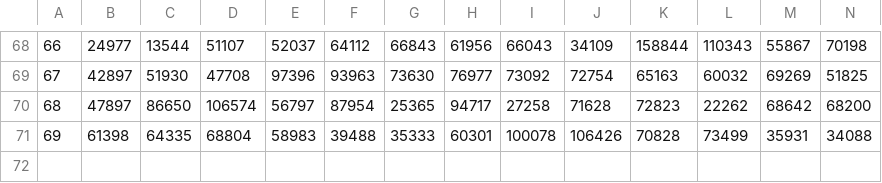
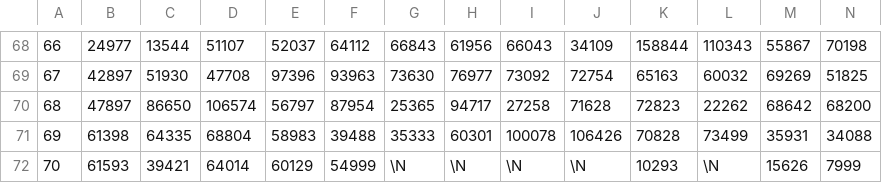
Before and after one commit to GregThomas88/DSCI-2025-D, a CSV file: data/seconds.csv, drawn as a sheet; only a part is shown, gaps mark what is left out; rows hold the shown columns only; the diff names each change by its address in the sheet, - before the commit and + after, or states it on an @@ line.

Commit message:
Added seconds and meters to usRoutes data

```diff
--- a/data/seconds.csv
+++ b/data/seconds.csv
+row 72: 70 | 61593 | 39421 | 64014 | 60129 | 54999 | \N | \N | \N | \N | 10293 | \N | 15626 | 7999
```
Also changed, not shown: data/meters.csv, 2 other files.
